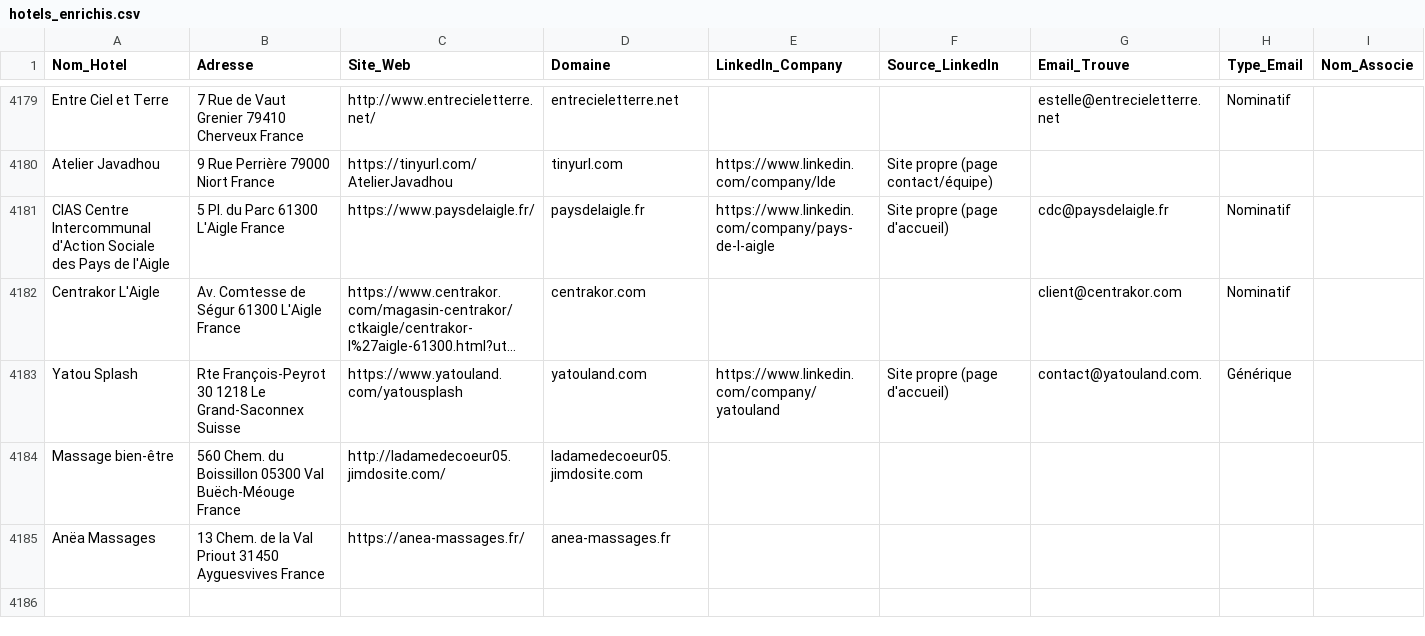
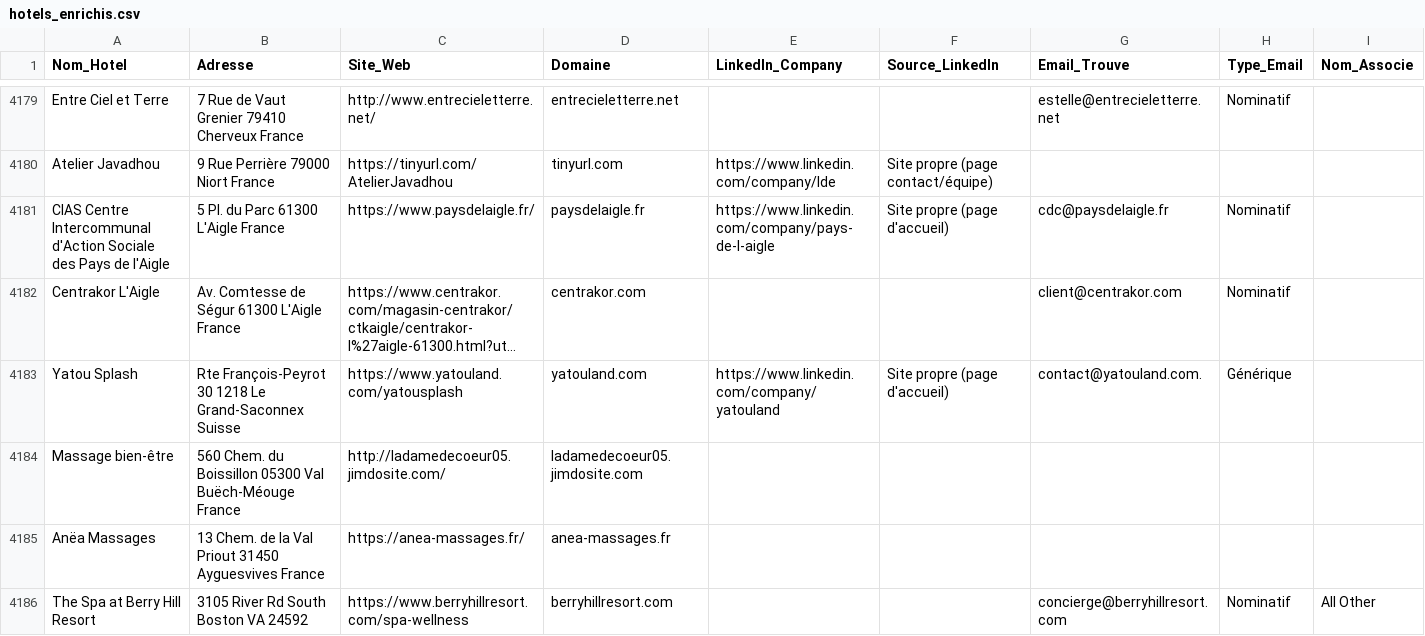
Before and after one commit to tsimokaza01-source/URL-5, a CSV file: hotels_enrichis.csv, drawn as a sheet; only a part is shown, gaps mark what is left out; long unchanged cells end in …; the diff names each change by its address in the sheet, - before the commit and + after, or states it on an @@ line.

```diff
--- a/hotels_enrichis.csv
+++ b/hotels_enrichis.csv
+row 4186: The Spa at Berry Hill Resort | 3105 River Rd South Boston VA 24592 | https://www.berryhillresort.com/spa-wellness | berryhillresort.com |  |  | concierge@berryhillresort.com | Nominatif | All Other
```
Also changed, not shown: 1 other file.
